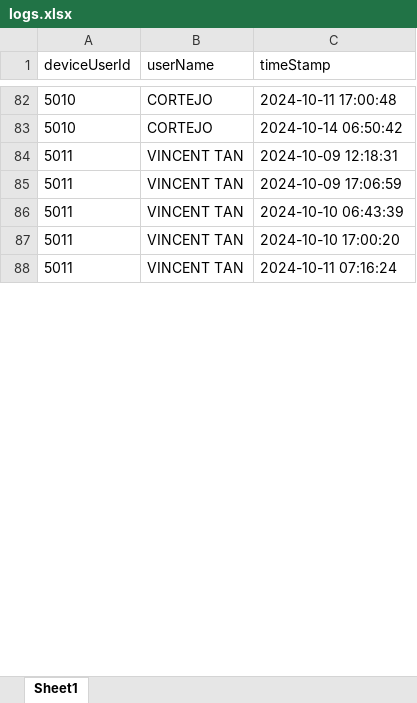
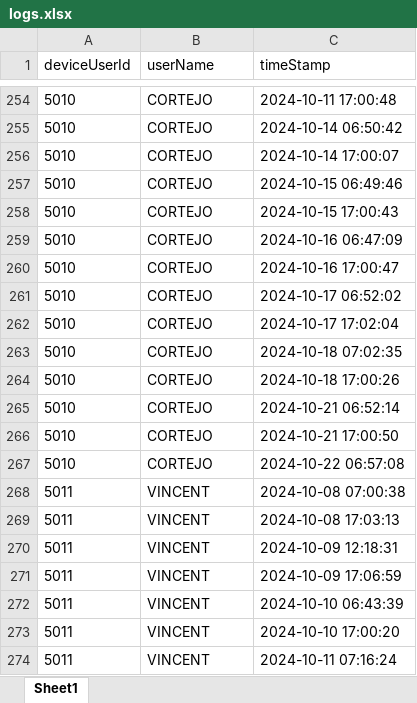
Before and after one commit to VincentTan8/biometric-script, an Excel workbook: logs.xlsx, sheet Sheet1, drawn as a sheet; only a part is shown, gaps mark what is left out; values as stored, in another font and other column widths than the file's, no borders; addresses are those after the commit; the diff covers the shown part only; the diff names each change by its address in the sheet, - before the commit and + after, or states it on an @@ line.

```diff
--- a/logs.xlsx (sheet Sheet1)
+++ b/logs.xlsx (sheet Sheet1)
+row 256: 5010 | CORTEJO | 2024-10-14 17:00:07
+row 257: 5010 | CORTEJO | 2024-10-15 06:49:46
+row 258: 5010 | CORTEJO | 2024-10-15 17:00:43
+row 259: 5010 | CORTEJO | 2024-10-16 06:47:09
+row 260: 5010 | CORTEJO | 2024-10-16 17:00:47
+row 261: 5010 | CORTEJO | 2024-10-17 06:52:02
+row 262: 5010 | CORTEJO | 2024-10-17 17:02:04
+row 263: 5010 | CORTEJO | 2024-10-18 07:02:35
+row 264: 5010 | CORTEJO | 2024-10-18 17:00:26
+row 265: 5010 | CORTEJO | 2024-10-21 06:52:14
+row 266: 5010 | CORTEJO | 2024-10-21 17:00:50
+row 267: 5010 | CORTEJO | 2024-10-22 06:57:08
+row 268: 5011 | VINCENT | 2024-10-08 07:00:38
+row 269: 5011 | VINCENT | 2024-10-08 17:03:13
-B270:B274 (userName): VINCENT TAN
+B270:B274 (userName): VINCENT
```
Also changed, not shown: 438 added rows, 7 removed rows and 10 edited cells elsewhere in this sheet, 2 other files.
